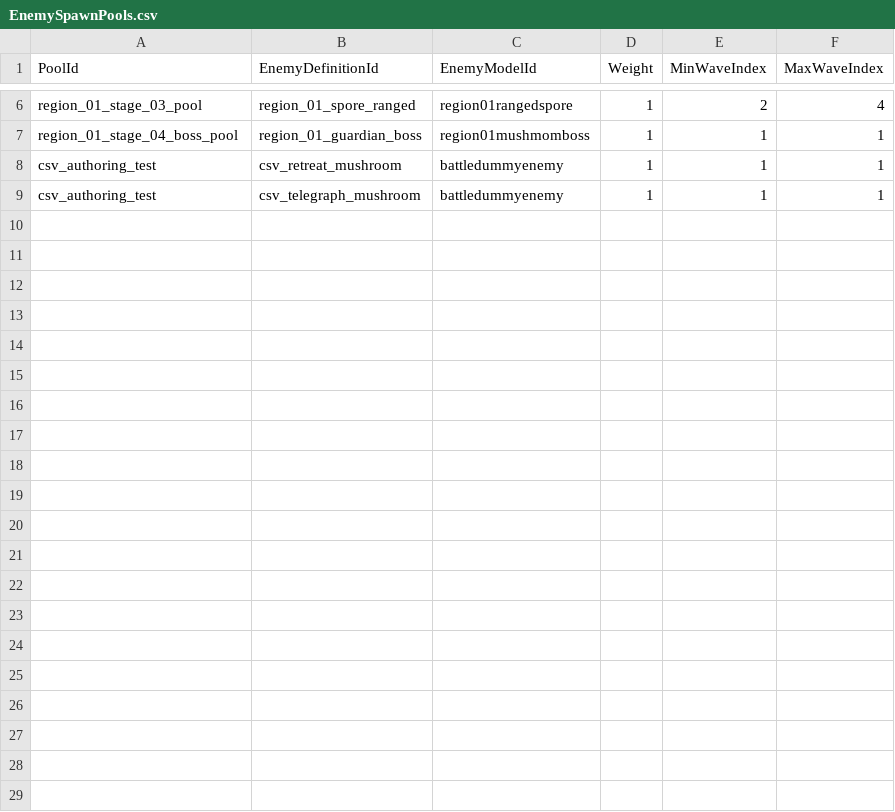
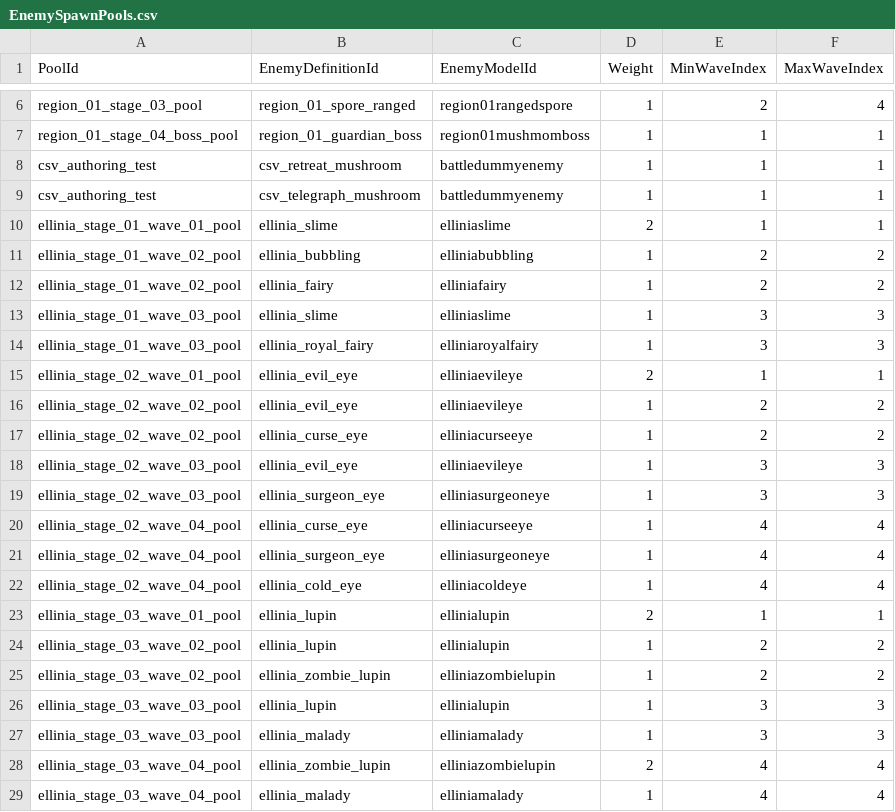
Before and after one commit to MagunMadown/MapleTactics, a CSV file: RootDesk/MyDesk/03_Data/EnemySpawnPools.csv, drawn as a sheet; only a part is shown, gaps mark what is left out.

```diff
--- a/RootDesk/MyDesk/03_Data/EnemySpawnPools.csv
+++ b/RootDesk/MyDesk/03_Data/EnemySpawnPools.csv
@@ -9 +9,21 @@ csv_authoring_test,csv_retreat_mushroom,battledummyenemy,1,1,1
 csv_authoring_test,csv_telegraph_mushroom,battledummyenemy,1,1,1
+ellinia_stage_01_wave_01_pool,ellinia_slime,elliniaslime,2,1,1
+ellinia_stage_01_wave_02_pool,ellinia_bubbling,elliniabubbling,1,2,2
+ellinia_stage_01_wave_02_pool,ellinia_fairy,elliniafairy,1,2,2
+ellinia_stage_01_wave_03_pool,ellinia_slime,elliniaslime,1,3,3
+ellinia_stage_01_wave_03_pool,ellinia_royal_fairy,elliniaroyalfairy,1,3,3
+ellinia_stage_02_wave_01_pool,ellinia_evil_eye,elliniaevileye,2,1,1
+ellinia_stage_02_wave_02_pool,ellinia_evil_eye,elliniaevileye,1,2,2
+ellinia_stage_02_wave_02_pool,ellinia_curse_eye,elliniacurseeye,1,2,2
+ellinia_stage_02_wave_03_pool,ellinia_evil_eye,elliniaevileye,1,3,3
+ellinia_stage_02_wave_03_pool,ellinia_surgeon_eye,elliniasurgeoneye,1,3,3
+ellinia_stage_02_wave_04_pool,ellinia_curse_eye,elliniacurseeye,1,4,4
+ellinia_stage_02_wave_04_pool,ellinia_surgeon_eye,elliniasurgeoneye,1,4,4
+ellinia_stage_02_wave_04_pool,ellinia_cold_eye,elliniacoldeye,1,4,4
+ellinia_stage_03_wave_01_pool,ellinia_lupin,ellinialupin,2,1,1
+ellinia_stage_03_wave_02_pool,ellinia_lupin,ellinialupin,1,2,2
+ellinia_stage_03_wave_02_pool,ellinia_zombie_lupin,elliniazombielupin,1,2,2
+ellinia_stage_03_wave_03_pool,ellinia_lupin,ellinialupin,1,3,3
+ellinia_stage_03_wave_03_pool,ellinia_malady,elliniamalady,1,3,3
+ellinia_stage_03_wave_04_pool,ellinia_zombie_lupin,elliniazombielupin,2,4,4
+ellinia_stage_03_wave_04_pool,ellinia_malady,elliniamalady,1,4,4
```
Also changed, not shown: RootDesk/MyDesk/03_Data/EnemyDefinitions.csv, RootDesk/MyDesk/03_Data/EnemyPatternSteps.csv, 17 other files.
